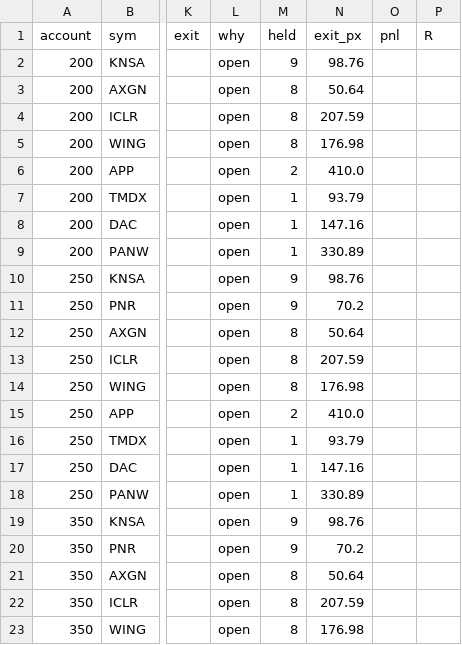
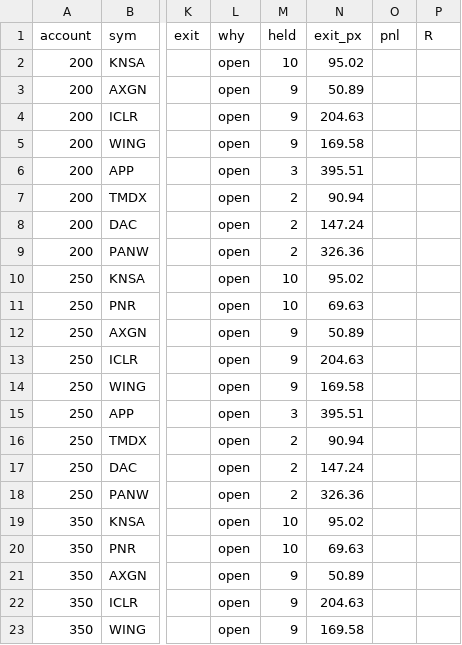
Before and after one commit to newurbaninfluence-lgtm/paper-trading-bot, a CSV file: swing/open.csv, drawn as a sheet; only a part is shown, gaps mark what is left out; the diff covers the shown part only; the diff names each change by its address in the sheet, - before the commit and + after, or states it on an @@ line.

```diff
--- a/swing/open.csv
+++ b/swing/open.csv
-M2 (held): 9
+M2 (held): 10
-N2 (exit_px): 98.76
+N2 (exit_px): 95.02
-M3:M5 (held): 8
+M3:M5 (held): 9
-N3 (exit_px): 50.64
+N3 (exit_px): 50.89
-N4 (exit_px): 207.59
+N4 (exit_px): 204.63
-N5 (exit_px): 176.98
+N5 (exit_px): 169.58
-M6 (held): 2
+M6 (held): 3
-N6 (exit_px): 410.0
+N6 (exit_px): 395.51
-M7:M9 (held): 1
+M7:M9 (held): 2
-N7 (exit_px): 93.79
+N7 (exit_px): 90.94
-N8 (exit_px): 147.16
+N8 (exit_px): 147.24
-N9 (exit_px): 330.89
+N9 (exit_px): 326.36
-M10:M11 (held): 9
+M10:M11 (held): 10
-N10 (exit_px): 98.76
+N10 (exit_px): 95.02
-N11 (exit_px): 70.2
+N11 (exit_px): 69.63
-M12:M14 (held): 8
+M12:M14 (held): 9
-N12 (exit_px): 50.64
+N12 (exit_px): 50.89
-N13 (exit_px): 207.59
+N13 (exit_px): 204.63
-N14 (exit_px): 176.98
+N14 (exit_px): 169.58
-M15 (held): 2
+M15 (held): 3
-N15 (exit_px): 410.0
+N15 (exit_px): 395.51
-M16:M18 (held): 1
+M16:M18 (held): 2
-N16 (exit_px): 93.79
+N16 (exit_px): 90.94
-N17 (exit_px): 147.16
+N17 (exit_px): 147.24
-N18 (exit_px): 330.89
+N18 (exit_px): 326.36
-M19:M20 (held): 9
+M19:M20 (held): 10
-N19 (exit_px): 98.76
+N19 (exit_px): 95.02
-N20 (exit_px): 70.2
+N20 (exit_px): 69.63
-M21:M23 (held): 8
+M21:M23 (held): 9
-N21 (exit_px): 50.64
+N21 (exit_px): 50.89
-N22 (exit_px): 207.59
+N22 (exit_px): 204.63
-N23 (exit_px): 176.98
+N23 (exit_px): 169.58
```
Also changed, not shown: 70 edited cells elsewhere in this file, swing/next_open_buys.csv, 1 other file.
